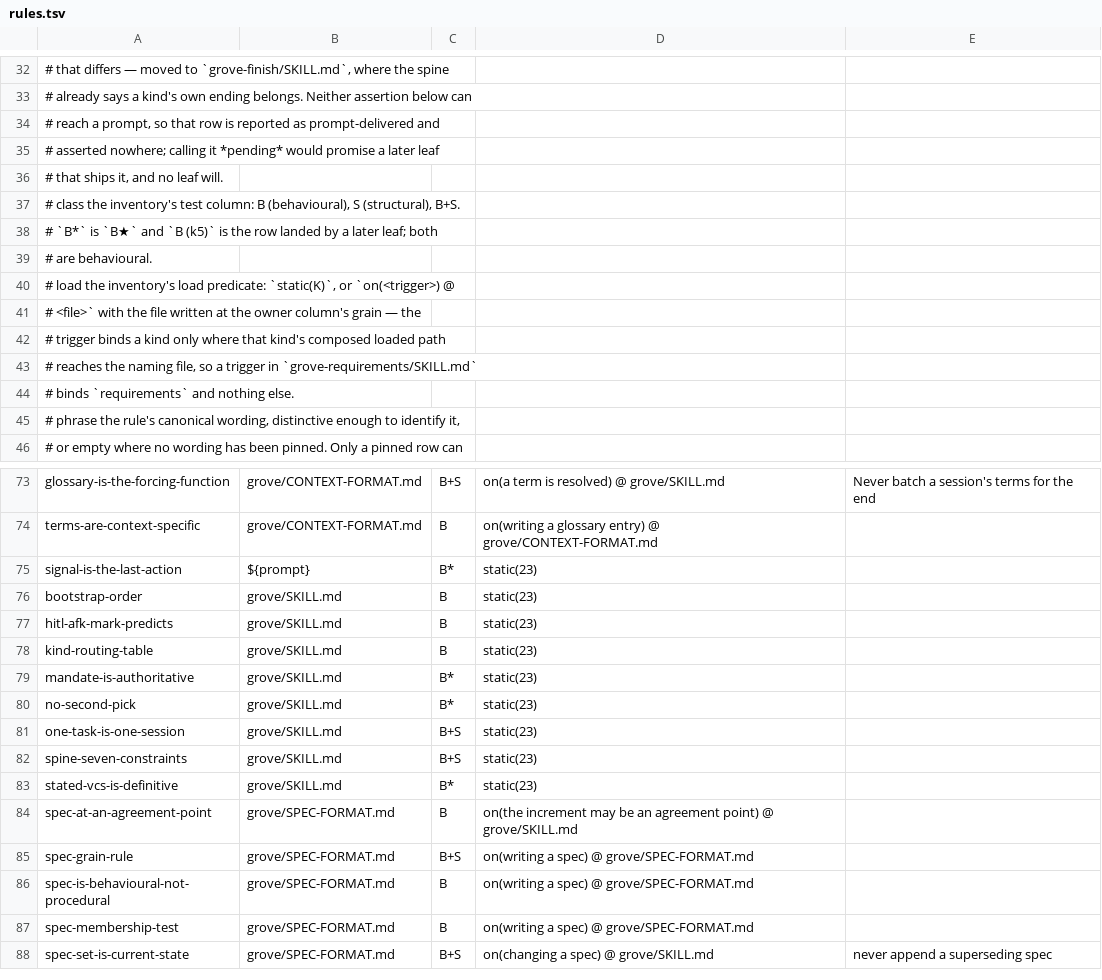
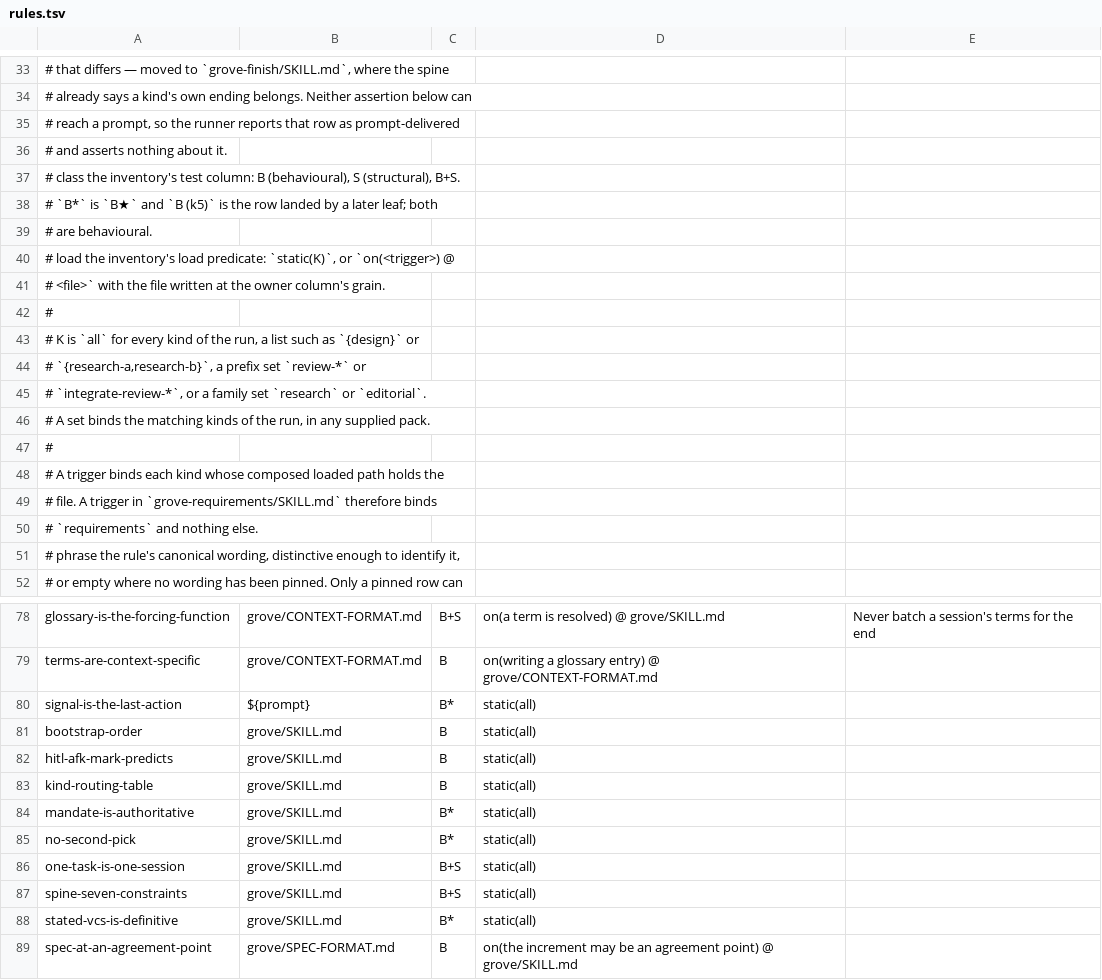
Before and after one commit to Linkuistics/grove, a TSV file: plugins/grove/conformance/rules.tsv, drawn as a sheet; only a part is shown, gaps mark what is left out; the shorter side is filled out with more unchanged rows; the diff covers the shown part only.

```diff
--- a/plugins/grove/conformance/rules.tsv
+++ b/plugins/grove/conformance/rules.tsv
@@ -33,5 +34,4 @@
 #           already says a kind's own ending belongs. Neither assertion below can
-#           reach a prompt, so that row is reported as prompt-delivered and
-#           asserted nowhere; calling it *pending* would promise a later leaf
-#           that ships it, and no leaf will.
+#           reach a prompt, so the runner reports that row as prompt-delivered
+#           and asserts nothing about it.
 #   class   the inventory's test column: B (behavioural), S (structural), B+S.
@@ -40,6 +40,12 @@
 #   load    the inventory's load predicate: `static(K)`, or `on(<trigger>) @
-#           <file>` with the file written at the owner column's grain — the
-#           trigger binds a kind only where that kind's composed loaded path
-#           reaches the naming file, so a trigger in `grove-requirements/SKILL.md`
-#           binds `requirements` and nothing else.
+#           <file>` with the file written at the owner column's grain.
+#
+#           K is `all` for every kind of the run, a list such as `{design}` or
+#           `{research-a,research-b}`, a prefix set `review-*` or
+#           `integrate-review-*`, or a family set `research` or `editorial`.
+#           A set binds the matching kinds of the run, in any supplied pack.
+#
+#           A trigger binds each kind whose composed loaded path holds the
+#           file. A trigger in `grove-requirements/SKILL.md` therefore binds
+#           `requirements` and nothing else.
 #   phrase  the rule's canonical wording, distinctive enough to identify it,
@@ -74,11 +79,11 @@ glossary-is-the-forcing-function	grove/CONTEXT-FORMAT.md	B+S	on(a term is resolv
 terms-are-context-specific	grove/CONTEXT-FORMAT.md	B	on(writing a glossary entry) @ grove/CONTEXT-FORMAT.md	
-signal-is-the-last-action	${prompt}	B*	static(23)	
-bootstrap-order	grove/SKILL.md	B	static(23)	
-hitl-afk-mark-predicts	grove/SKILL.md	B	static(23)	
-kind-routing-table	grove/SKILL.md	B	static(23)	
-mandate-is-authoritative	grove/SKILL.md	B*	static(23)	
-no-second-pick	grove/SKILL.md	B*	static(23)	
-one-task-is-one-session	grove/SKILL.md	B+S	static(23)	
-spine-seven-constraints	grove/SKILL.md	B+S	static(23)	
-stated-vcs-is-definitive	grove/SKILL.md	B*	static(23)	
+signal-is-the-last-action	${prompt}	B*	static(all)	
+bootstrap-order	grove/SKILL.md	B	static(all)	
+hitl-afk-mark-predicts	grove/SKILL.md	B	static(all)	
+kind-routing-table	grove/SKILL.md	B	static(all)	
+mandate-is-authoritative	grove/SKILL.md	B*	static(all)	
+no-second-pick	grove/SKILL.md	B*	static(all)	
+one-task-is-one-session	grove/SKILL.md	B+S	static(all)	
+spine-seven-constraints	grove/SKILL.md	B+S	static(all)	
+stated-vcs-is-definitive	grove/SKILL.md	B*	static(all)	
 spec-at-an-agreement-point	grove/SPEC-FORMAT.md	B	on(the increment may be an agreement point) @ grove/SKILL.md	
```
Also changed, not shown: 1 added row, 1 removed row and 4 edited cells elsewhere in this file, 7 other files.
